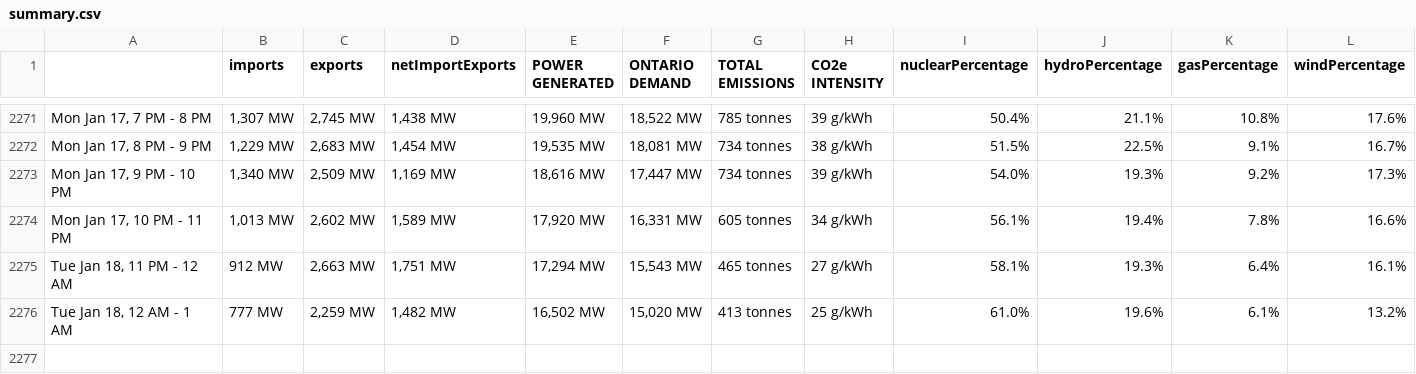
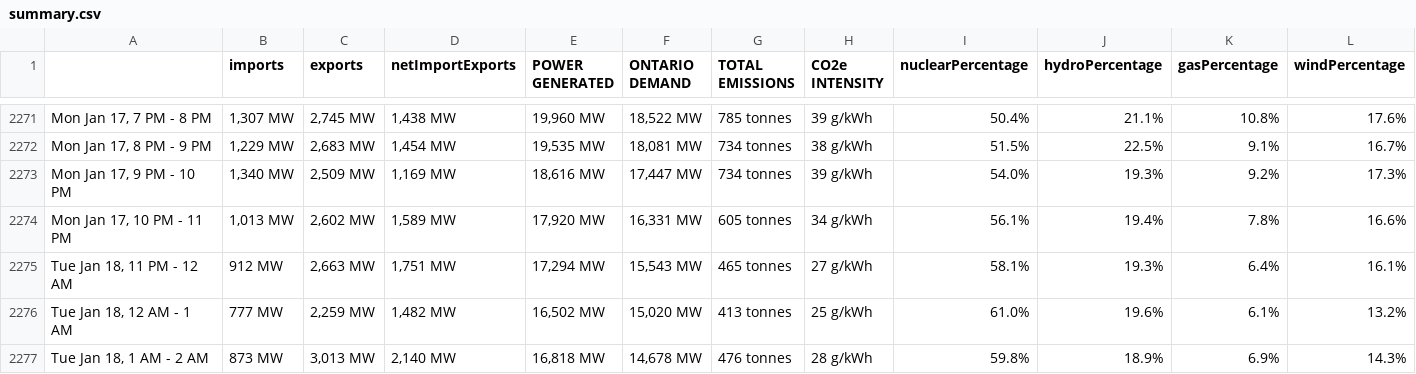
Before and after one commit to ryanfobel/ontario-grid-data, a CSV file: data/summary.csv, drawn as a sheet; only a part is shown, gaps mark what is left out; rows hold the shown columns only; the diff names each change by its address in the sheet, - before the commit and + after, or states it on an @@ line.

Commit message:
update data

```diff
--- a/data/summary.csv
+++ b/data/summary.csv
+row 2277: Tue Jan 18, 1 AM - 2 AM | 873 MW | 3,013 MW | 2,140 MW | 16,818 MW | 14,678 MW | 476 tonnes | 28 g/kWh | 59.8% | 18.9% | 6.9% | 14.3%
```
Also changed, not shown: 2 other files.
